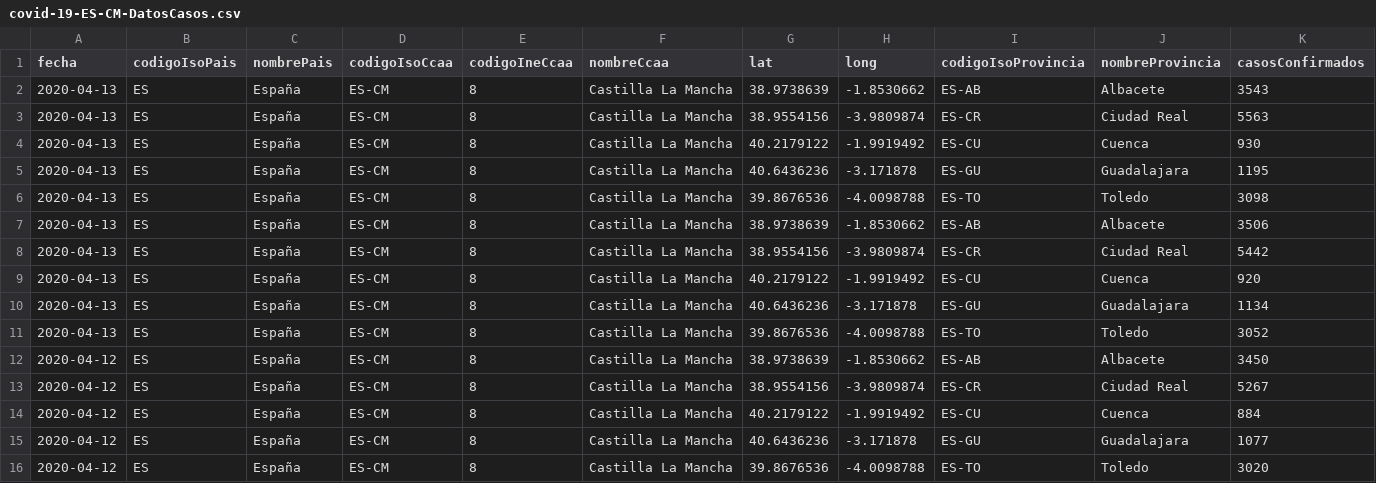
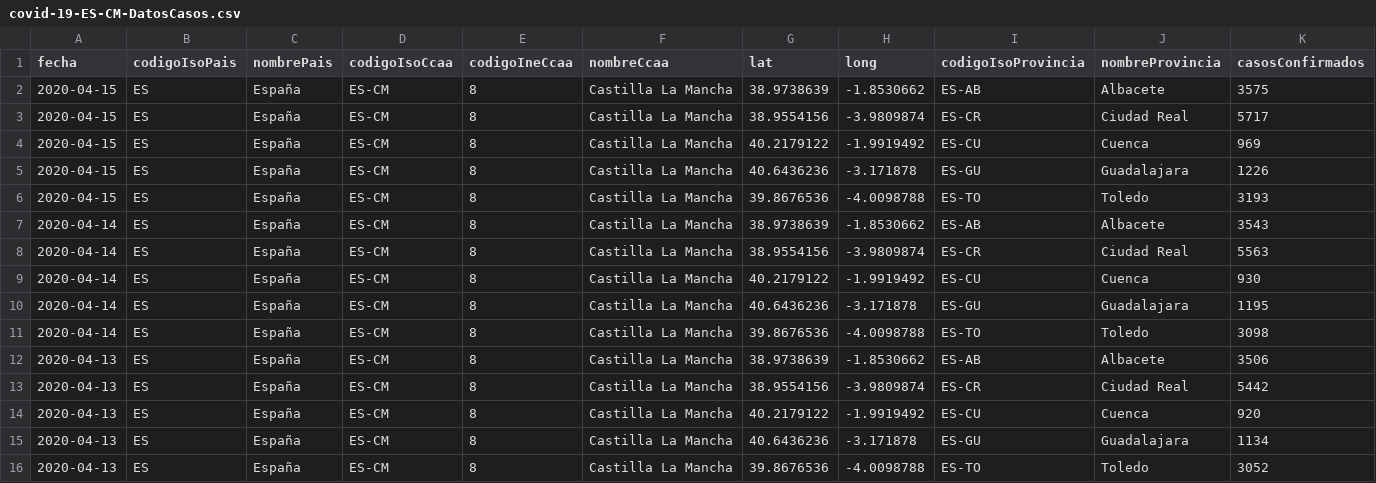
Before and after one commit to Secuoyas-Experience/covid-19-es, a CSV file: datos-comunidades-csv/covid-19-ES-CM-DatosCasos.csv, drawn as a sheet; only a part is shown; the shorter side is filled out with more unchanged rows; addresses are those after the commit; rows hold the shown columns only; the diff names each change by its address in the sheet, - before the commit and + after, or states it on an @@ line.

Commit message:
daily data update of mscbs.gob.es data - auto

```diff
--- a/datos-comunidades-csv/covid-19-ES-CM-DatosCasos.csv
+++ b/datos-comunidades-csv/covid-19-ES-CM-DatosCasos.csv
+row 2: 2020-04-15 | ES | España | ES-CM | 8 | Castilla La Mancha | 38.9738639 | -1.8530662 | ES-AB | Albacete | 3575
+row 3: 2020-04-15 | ES | España | ES-CM | 8 | Castilla La Mancha | 38.9554156 | -3.9809874 | ES-CR | Ciudad Real | 5717
+row 4: 2020-04-15 | ES | España | ES-CM | 8 | Castilla La Mancha | 40.2179122 | -1.9919492 | ES-CU | Cuenca | 969
+row 5: 2020-04-15 | ES | España | ES-CM | 8 | Castilla La Mancha | 40.6436236 | -3.171878 | ES-GU | Guadalajara | 1226
+row 6: 2020-04-15 | ES | España | ES-CM | 8 | Castilla La Mancha | 39.8676536 | -4.0098788 | ES-TO | Toledo | 3193
-A7:A11 (fecha): 2020-04-13
+A7:A11 (fecha): 2020-04-14
```
Also changed, not shown: 2 other files.
